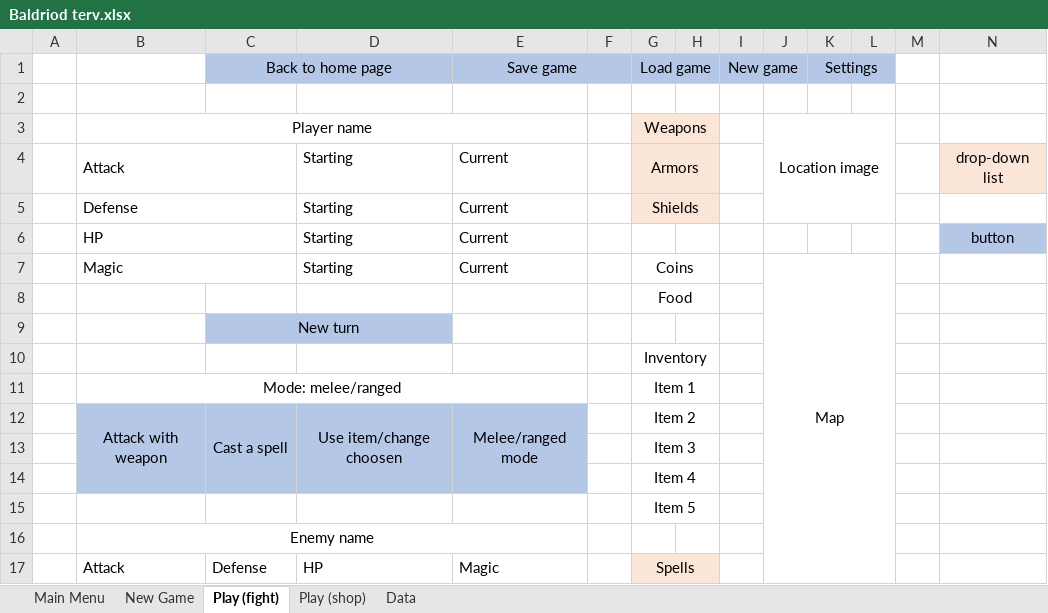
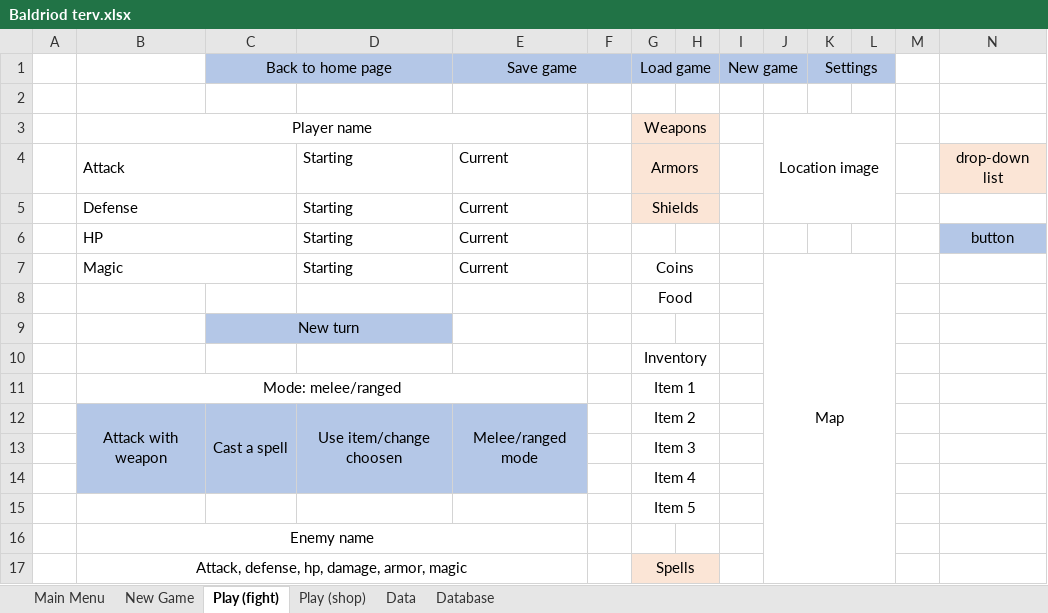
Before and after one commit to Vectivius/Baldriod, an Excel workbook: Baldriod terv.xlsx, sheet Play (fight), drawn as a sheet; values as stored, in another font and other column widths than the file's, no borders; removed rows and columns are numbered as before the commit, all else as after; the diff names each change by its address in the sheet, - before the commit and + after, or states it on an @@ line.

```diff
--- a/Baldriod terv.xlsx (sheet Play (fight))
+++ b/Baldriod terv.xlsx (sheet Play (fight))
+sheet tab: Database
-row 17:  | Attack | Defense | HP | Magic |  | Spells
+row 17:  | Attack, defense, hp, damage, armor, magic |  |  |  |  | Spells
```
Also changed, not shown: sheet Data, 2 other files.
